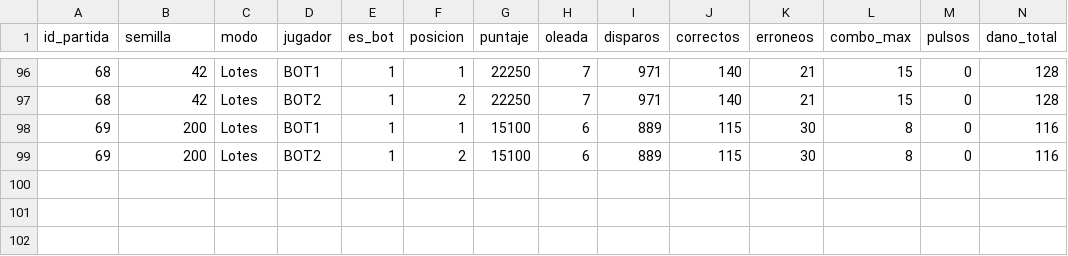
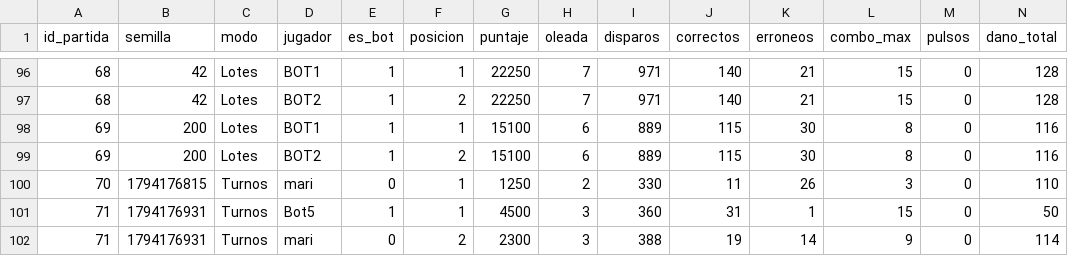
Before and after one commit to jurami111/Fase-Orbital, a CSV file: historial.csv, drawn as a sheet; only a part is shown, gaps mark what is left out; rows hold the shown columns only; the diff names each change by its address in the sheet, - before the commit and + after, or states it on an @@ line.

```diff
--- a/historial.csv
+++ b/historial.csv
+row 100: 70 | 1794176815 | Turnos | mari | 0 | 1 | 1250 | 2 | 330 | 11 | 26 | 3 | 0 | 110
+row 101: 71 | 1794176931 | Turnos | Bot5 | 1 | 1 | 4500 | 3 | 360 | 31 | 1 | 15 | 0 | 50
+row 102: 71 | 1794176931 | Turnos | mari | 0 | 2 | 2300 | 3 | 388 | 19 | 14 | 9 | 0 | 114
```
Also changed, not shown: 3 other files.
